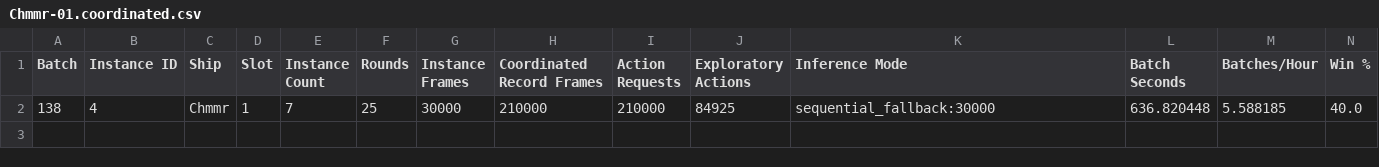
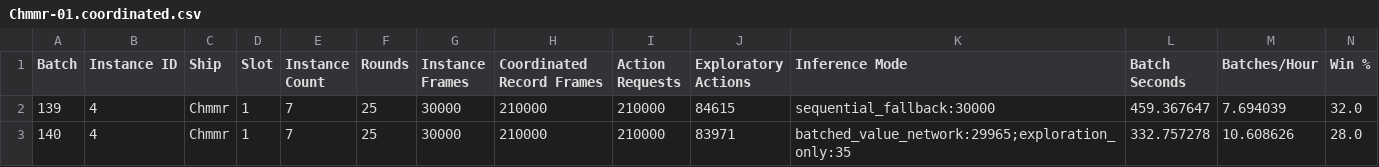
Before and after one commit to Unagiflum/StarAI, a CSV file: Instancetimings/Chmmr-01.coordinated.csv, drawn as a sheet; only a part is shown; removed rows and columns are numbered as before the commit, all else as after; rows hold the shown columns only; the diff names each change by its address in the sheet, - before the commit and + after, or states it on an @@ line.

```diff
--- a/Instancetimings/Chmmr-01.coordinated.csv
+++ b/Instancetimings/Chmmr-01.coordinated.csv
-row 2: 138 | 4 | Chmmr | 1 | 7 | 25 | 30000 | 210000 | 210000 | 84925 | sequential_fallback:30000 | 636.820448 | 5.588185 | 40.0
+row 2: 139 | 4 | Chmmr | 1 | 7 | 25 | 30000 | 210000 | 210000 | 84615 | sequential_fallback:30000 | 459.367647 | 7.694039 | 32.0
+row 3: 140 | 4 | Chmmr | 1 | 7 | 25 | 30000 | 210000 | 210000 | 83971 | batched_value_network:29965;exploration_only:35 | 332.757278 | 10.608626 | 28.0
```
Also changed, not shown: Instancetimings/Androsynth-01.coordinated.csv, Instancetimings/Arilou-01.coordinated.csv, 9 other files.
